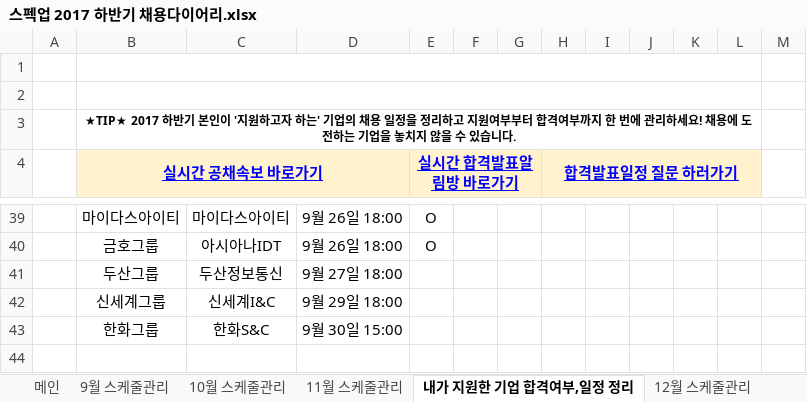
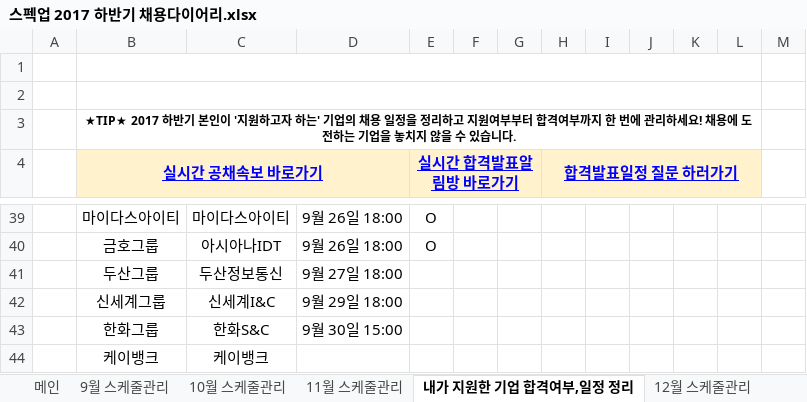
Before and after one commit to BAChan31/Job, an Excel workbook: 자소서/스펙업 2017 하반기 채용다이어리.xlsx, sheet 내가 지원한 기업 합격여부,일정 정리, drawn as a sheet; only a part is shown, gaps mark what is left out; values as stored, in another font and other column widths than the file's, no borders; charts and pictures not drawn; the diff names each change by its address in the sheet, - before the commit and + after, or states it on an @@ line.

```diff
--- a/자소서/스펙업 2017 하반기 채용다이어리.xlsx (sheet 내가 지원한 기업 합격여부,일정 정리)
+++ b/자소서/스펙업 2017 하반기 채용다이어리.xlsx (sheet 내가 지원한 기업 합격여부,일정 정리)
+row 44:  | 케이뱅크 | 케이뱅크
```
Also changed, not shown: sheet 10월 스케줄관리, sheet 9월 스케줄관리, 1 other file.
